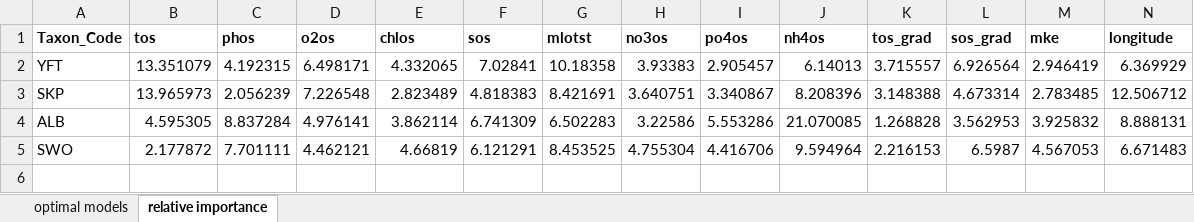
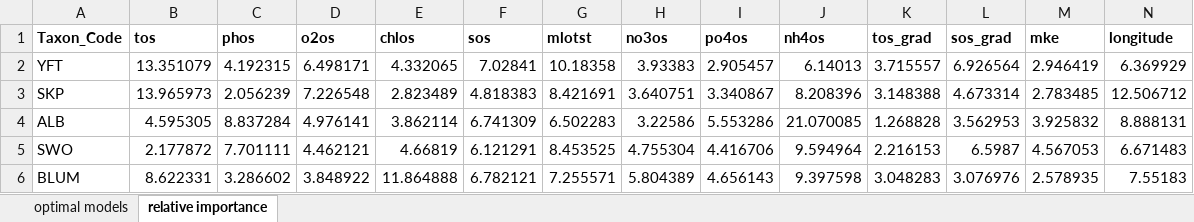
Before and after one commit to SnBuenafe/LarvaDistModels, an Excel workbook: docs/BRT_model_outputs.xlsx, sheet relative importance, drawn as a sheet; only a part is shown; values as stored, in another font and other column widths than the file's, no borders; rows hold the shown columns only; the diff names each change by its address in the sheet, - before the commit and + after, or states it on an @@ line.

```diff
--- a/docs/BRT_model_outputs.xlsx (sheet relative importance)
+++ b/docs/BRT_model_outputs.xlsx (sheet relative importance)
+row 6: BLUM | 8.622331 | 3.286602 | 3.848922 | 11.864888 | 6.782121 | 7.255571 | 5.804389 | 4.656143 | 9.397598 | 3.048283 | 3.076976 | 2.578935 | 7.55183
```
Also changed, not shown: sheet optimal models, 15 other files.
